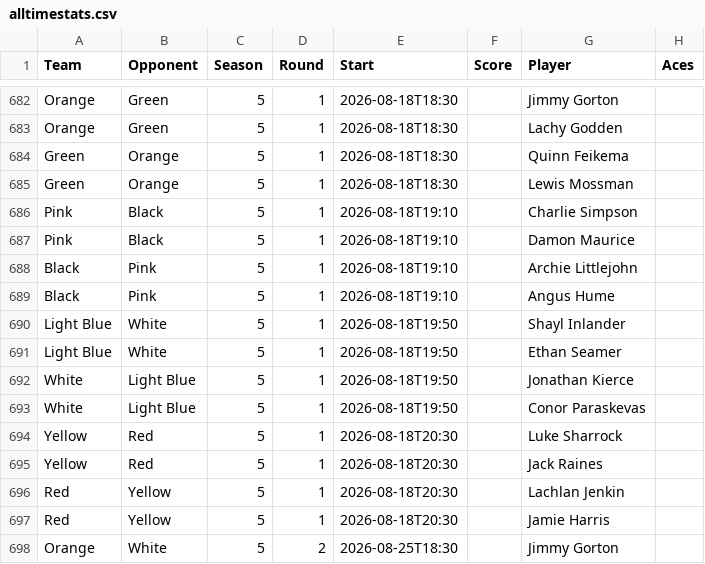
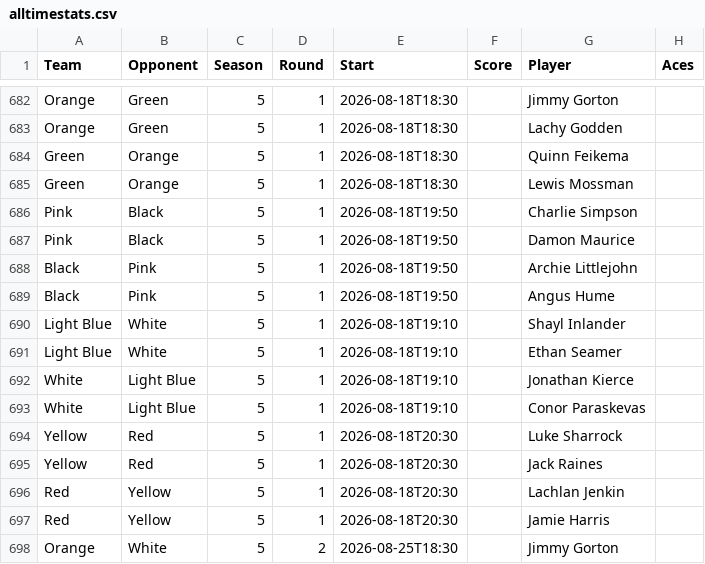
Before and after one commit to jono-kierce/tnt-website, a CSV file: data/alltimestats.csv, drawn as a sheet; only a part is shown, gaps mark what is left out; the diff names each change by its address in the sheet, - before the commit and + after, or states it on an @@ line.

```diff
--- a/data/alltimestats.csv
+++ b/data/alltimestats.csv
-E686:E689 (Start): 2026-08-18T19:10
+E686:E689 (Start): 2026-08-18T19:50
-E690:E693 (Start): 2026-08-18T19:50
+E690:E693 (Start): 2026-08-18T19:10
```
Also changed, not shown: 12 other files.
